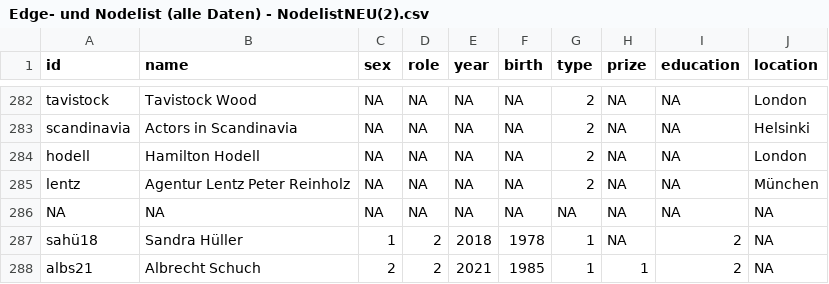
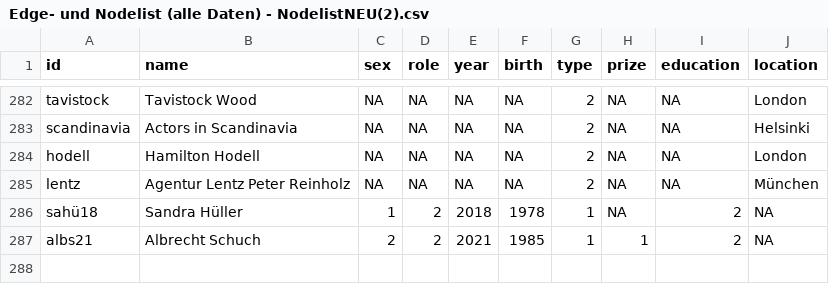
Before and after one commit to laura225/SNA, a CSV file: Edge- und Nodelist (alle Daten) - NodelistNEU(2).csv, drawn as a sheet; only a part is shown, gaps mark what is left out; the diff names each change by its address in the sheet, - before the commit and + after, or states it on an @@ line.

Commit message:
Update Edge- und Nodelist (alle Daten) - NodelistNEU(2).csv

```diff
--- a/Edge- und Nodelist (alle Daten) - NodelistNEU(2).csv
+++ b/Edge- und Nodelist (alle Daten) - NodelistNEU(2).csv
-row 286: NA | NA | NA | NA | NA | NA | NA | NA | NA | NA
```
